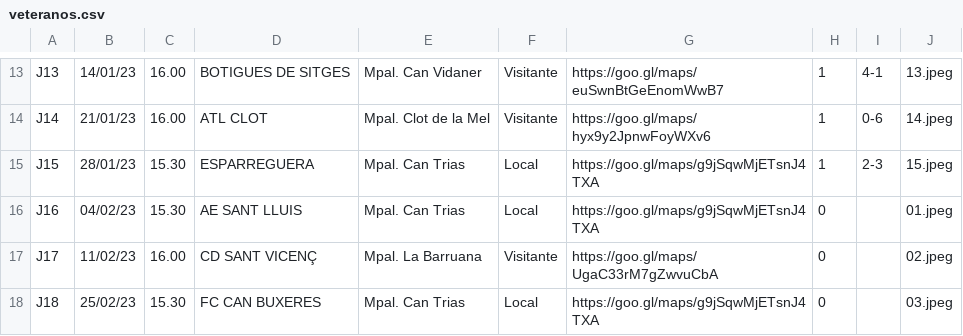
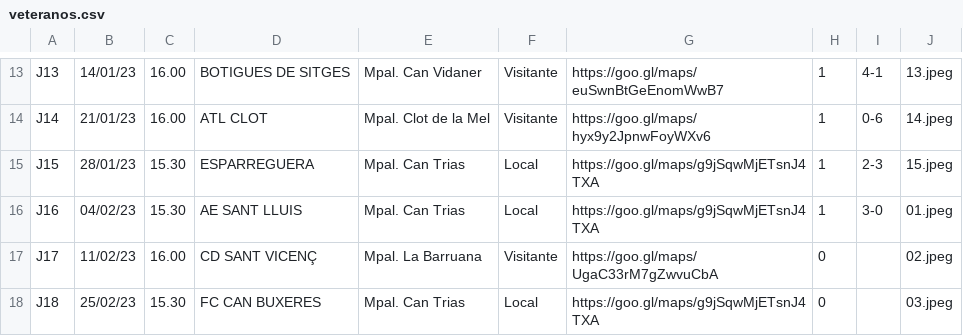
Before and after one commit to xavigm/ctveteranos, a CSV file: veteranos.csv, drawn as a sheet; only a part is shown, gaps mark what is left out.

Commit message:
Update veteranos.csv

```diff
--- a/veteranos.csv
+++ b/veteranos.csv
@@ -15,3 +15,3 @@ J14,21/01/23,16.00,ATL CLOT,Mpal. Clot de la Mel,Visitante,https://goo.gl/maps/h
 J15,28/01/23,15.30,ESPARREGUERA,Mpal. Can Trias,Local,https://goo.gl/maps/g9jSqwMjETsnJ4TXA,1,2-3,15.jpeg
-J16,04/02/23,15.30,AE SANT LLUIS,Mpal. Can Trias,Local,https://goo.gl/maps/g9jSqwMjETsnJ4TXA,0,,01.jpeg
+J16,04/02/23,15.30,AE SANT LLUIS,Mpal. Can Trias,Local,https://goo.gl/maps/g9jSqwMjETsnJ4TXA,1,3-0,01.jpeg
 J17,11/02/23,16.00,CD SANT VICENÇ,Mpal. La Barruana,Visitante,https://goo.gl/maps/UgaC33rM7gZwvuCbA,0,,02.jpeg
```
